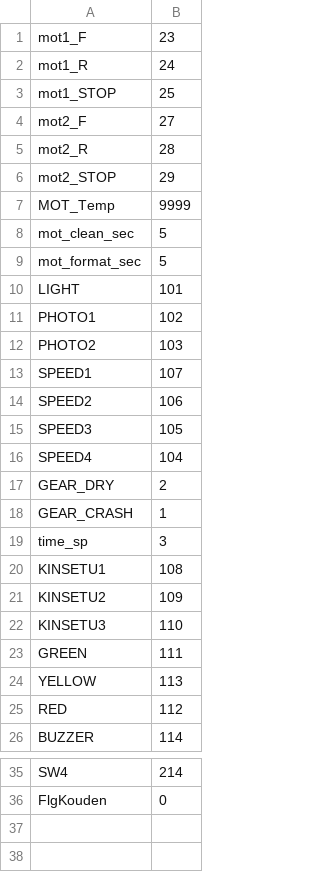
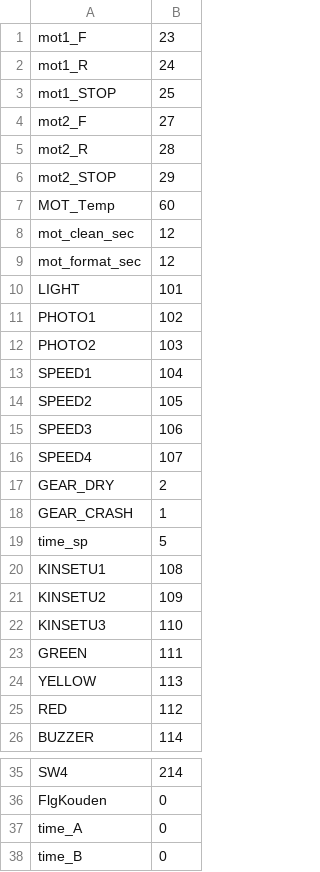
Before and after one commit to masa1217a/ku-haku, a CSV file: save.csv, drawn as a sheet; only a part is shown, gaps mark what is left out.

```diff
--- a/save.csv
+++ b/save.csv
@@ -6,5 +6,5 @@ mot2_R,28
 mot2_STOP,29
-MOT_Temp ,9999
-mot_clean_sec,5
-mot_format_sec,5
+MOT_Temp ,60
+mot_clean_sec,12
+mot_format_sec,12
 LIGHT,101
@@ -12,9 +12,9 @@ PHOTO1,102
 PHOTO2,103
-SPEED1    ,107
-SPEED2    ,106
-SPEED3    ,105
-SPEED4    ,104
+SPEED1,104
+SPEED2,105
+SPEED3,106
+SPEED4,107
 GEAR_DRY,2
 GEAR_CRASH,1
-time_sp   ,3
+time_sp,5
 KINSETU1,108
@@ -36 +36,3 @@ SW4,214
 FlgKouden,0
+time_A,0
+time_B,0
```
Also changed, not shown: 14 other files.
